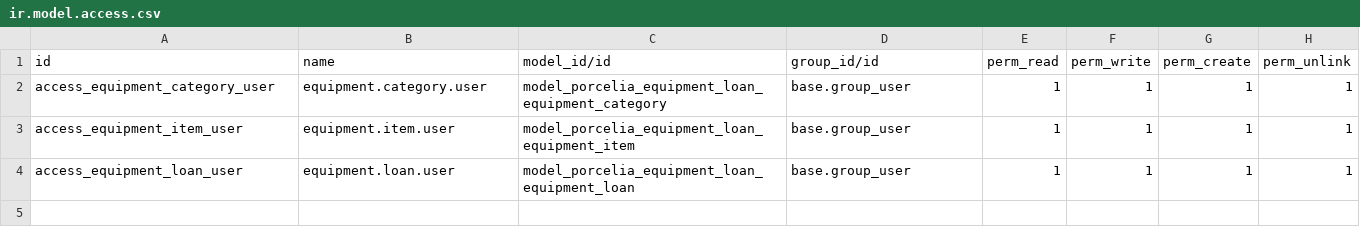
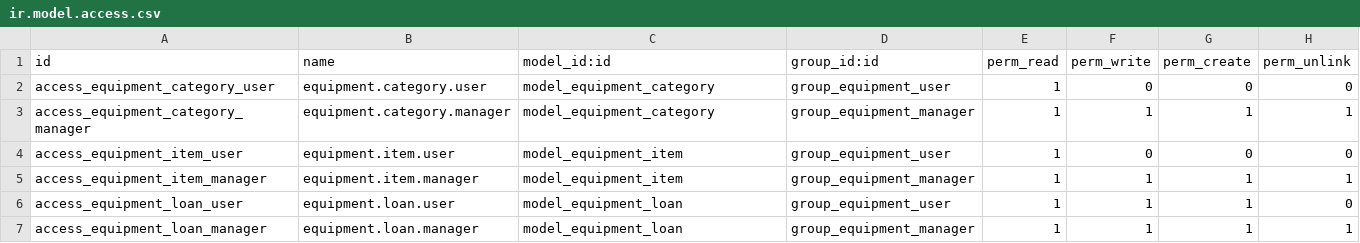
Before and after one commit to Basantalbehery/odoo_task, a CSV file: security/ir.model.access.csv, drawn as a sheet.

Commit message:
Fix: Finalize module structure, security groups, access rights, and menus

```diff
--- a/security/ir.model.access.csv
+++ b/security/ir.model.access.csv
@@ -1,4 +1,7 @@
-id,name,model_id/id,group_id/id,perm_read,perm_write,perm_create,perm_unlink
-access_equipment_category_user,equipment.category.user,model_porcelia_equipment_loan_equipment_category,base.group_user,1,1,1,1
-access_equipment_item_user,equipment.item.user,model_porcelia_equipment_loan_equipment_item,base.group_user,1,1,1,1
-access_equipment_loan_user,equipment.loan.user,model_porcelia_equipment_loan_equipment_loan,base.group_user,1,1,1,1
+id,name,model_id:id,group_id:id,perm_read,perm_write,perm_create,perm_unlink
+access_equipment_category_user,equipment.category.user,model_equipment_category,group_equipment_user,1,0,0,0
+access_equipment_category_manager,equipment.category.manager,model_equipment_category,group_equipment_manager,1,1,1,1
+access_equipment_item_user,equipment.item.user,model_equipment_item,group_equipment_user,1,0,0,0
+access_equipment_item_manager,equipment.item.manager,model_equipment_item,group_equipment_manager,1,1,1,1
+access_equipment_loan_user,equipment.loan.user,model_equipment_loan,group_equipment_user,1,1,1,0
+access_equipment_loan_manager,equipment.loan.manager,model_equipment_loan,group_equipment_manager,1,1,1,1
```
Also changed, not shown: 9 other files.
